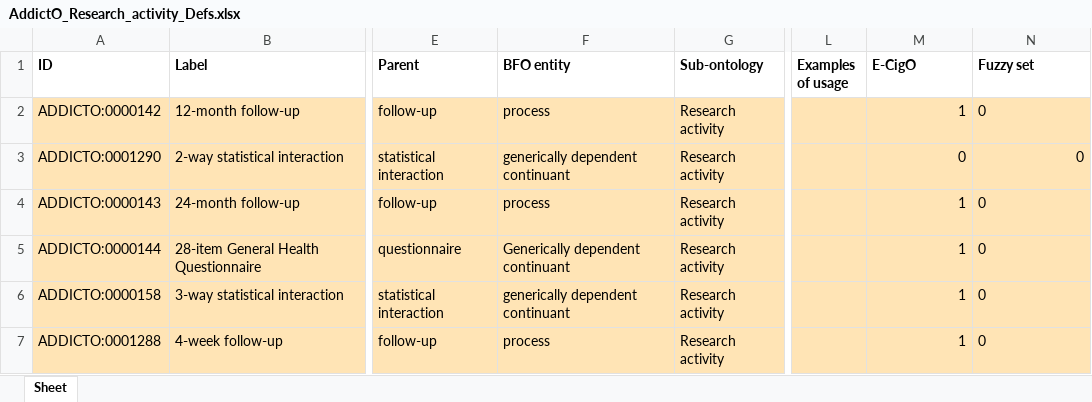
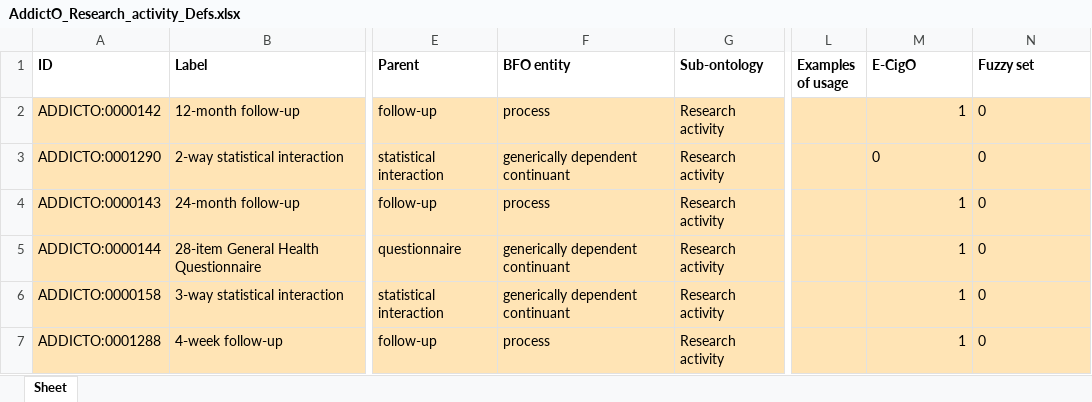
Before and after one commit to addicto-org/addiction-ontology, an Excel workbook: inputs/AddictO_Research_activity_Defs.xlsx, sheet Sheet, drawn as a sheet; only a part is shown, gaps mark what is left out; values as stored, in another font and other column widths than the file's, no borders; the diff names each change by its address in the sheet, - before the commit and + after, or states it on an @@ line.

Commit message:
Updating AddictO_Research_activity_Defs.xlsx

```diff
--- a/inputs/AddictO_Research_activity_Defs.xlsx (sheet Sheet)
+++ b/inputs/AddictO_Research_activity_Defs.xlsx (sheet Sheet)
-M3:N3 alignment: right
+M3:N3 alignment: left
-F5 (BFO entity): Generically dependent continuant
+F5 (BFO entity): generically dependent continuant
```
